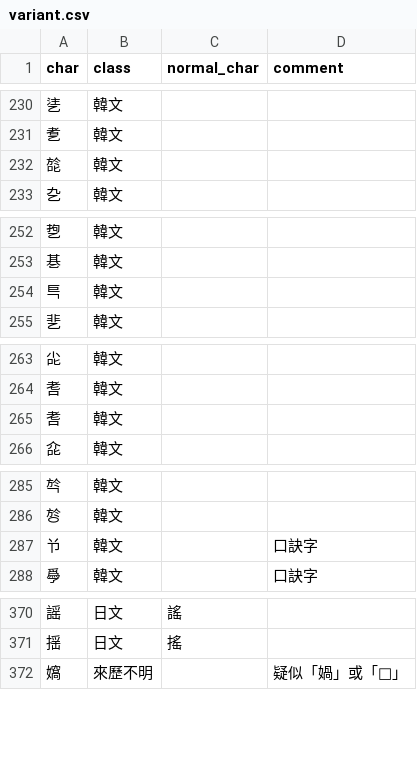
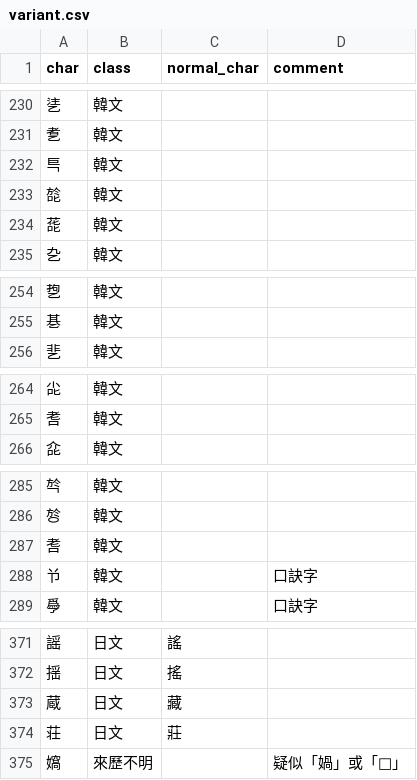
Before and after one commit to CanCLID/rime-cantonese-upstream, a CSV file: variant.csv, drawn as a sheet; only a part is shown, gaps mark what is left out.

```diff
--- a/variant.csv
+++ b/variant.csv
@@ -231,3 +231,5 @@ char,class,normal_char,comment
 乽,韓文,,
+巪,韓文,,
 旕,韓文,,
+蒊,韓文,,
 㐇,韓文,,
@@ -253,3 +255,2 @@ char,class,normal_char,comment
 㐞,韓文,,
-巪,韓文,,
 㐟,韓文,,
@@ -264,3 +265,2 @@ char,class,normal_char,comment
 㖈,韓文,,
-䎛,韓文,,
 㖋,韓文,,
@@ -286,2 +286,3 @@ char,class,normal_char,comment
 㫈,韓文,,
+䎛,韓文,,
 兯,韓文,,口訣字
@@ -371,2 +372,4 @@ char,class,normal_char,comment
 揺,日文,搖,
+蔵,日文,藏,
+荘,日文,莊,
 𡢠,來歷不明,,疑似「媧」或「𭒨」
```
Also changed, not shown: char.csv.
